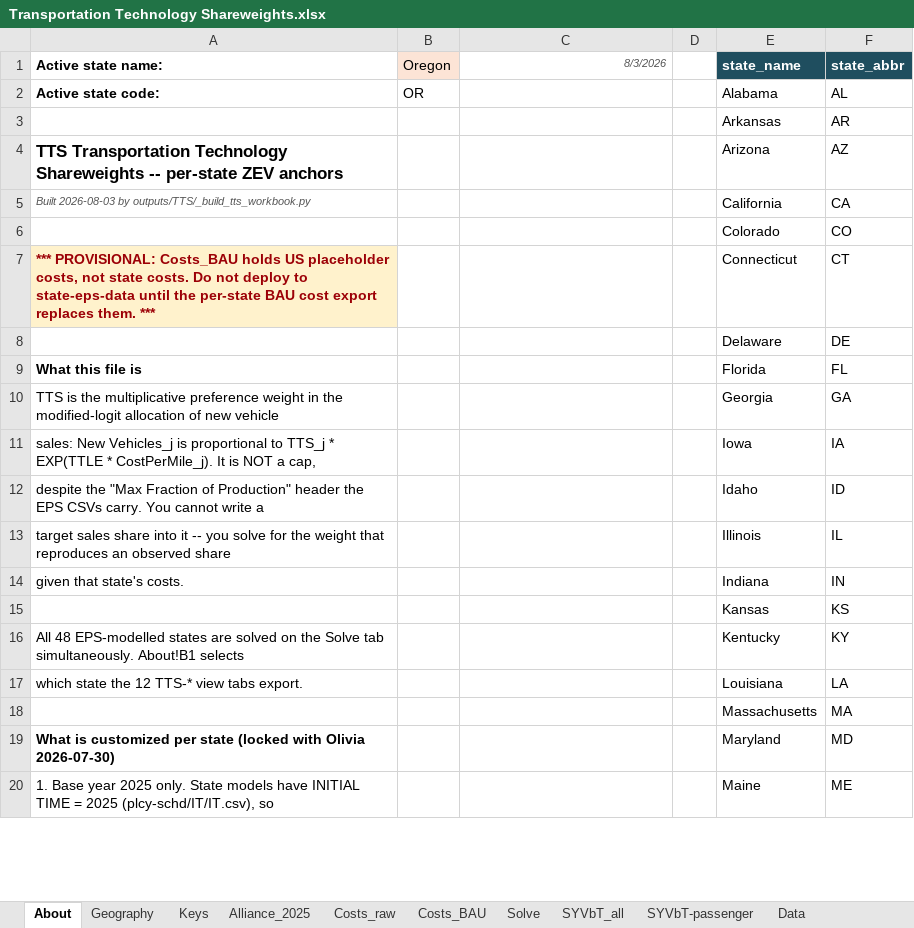
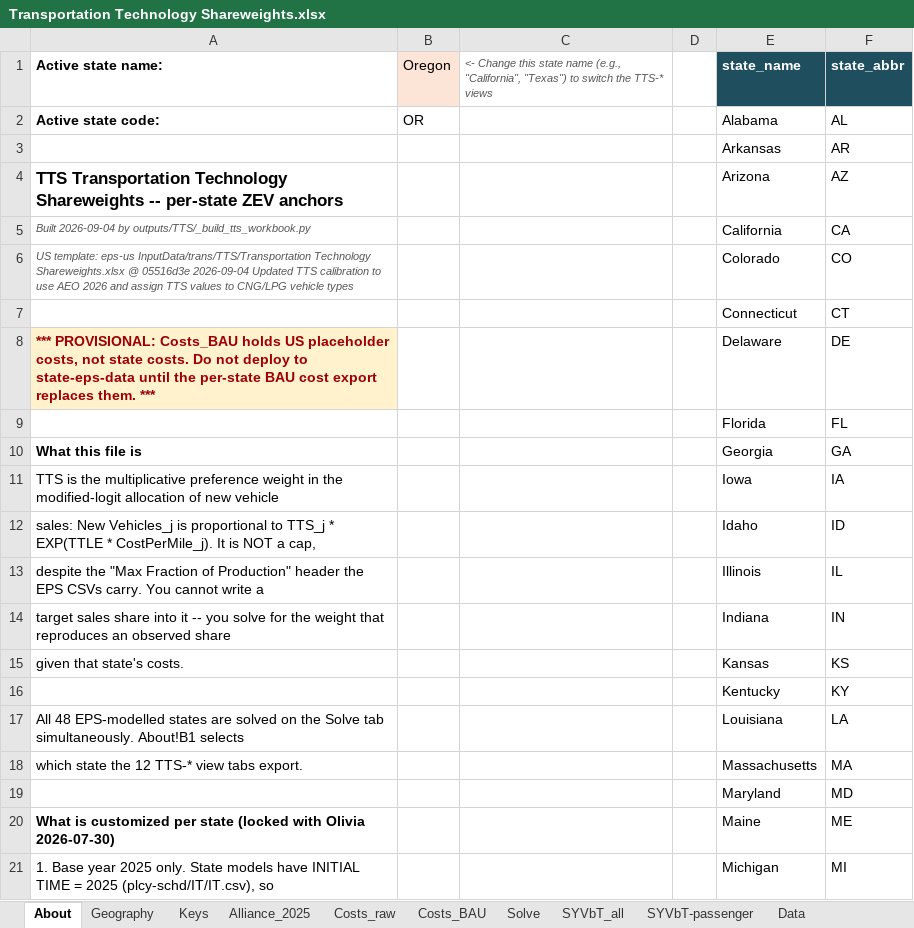
Before and after one commit to EnergyInnovation/eps-oregon, an Excel workbook: InputData/trans/TTS/Transportation Technology Shareweights.xlsx, sheet About, drawn as a sheet; only a part is shown; values as stored, in another font and other column widths than the file's, no borders; removed rows and columns are numbered as before the commit, all else as after; the diff covers the shown part only; the diff names each change by its address in the sheet, - before the commit and + after, or states it on an @@ line.

```diff
--- a/InputData/trans/TTS/Transportation Technology Shareweights.xlsx (sheet About)
+++ b/InputData/trans/TTS/Transportation Technology Shareweights.xlsx (sheet About)
-C1: 8/3/2026
+C1: <- Change this state name (e.g., "California", "Texas") to switch the TTS-* views
-A5 (Active state name:): Built 2026-08-03 by outputs/TTS/_build_tts_workbook.py
+A5 (Active state name:): Built 2026-09-04 by outputs/TTS/_build_tts_workbook.py
-A6 (Active state name:): (empty)
+A6 (Active state name:): US template: eps-us InputData/trans/TTS/Transportation Technology Shareweights.xlsx @ 05516d3e 2026-09-04 Updated TTS calibration to use AEO 2026 and assign TTS values to CNG/LPG vehicle types
-A7 (Active state name:): *** PROVISIONAL: Costs_BAU holds US placeholder costs, not state costs. Do not deploy to state-eps-data until the per-state BAU cost export replaces them. ***
+A7 (Active state name:): (empty)
-A7 fill: #FFF2CC
+A7 fill: none
-A8 (Active state name:): (empty)
+A8 (Active state name:): *** PROVISIONAL: Costs_BAU holds US placeholder costs, not state costs. Do not deploy to state-eps-data until the per-state BAU cost export replaces them. ***
-A8 fill: none
+A8 fill: #FFF2CC
+row 9:  |  |  |  | Florida | FL
-E10 (state_name): Florida
+E10 (state_name): Georgia
-F10 (state_abbr): FL
+F10 (state_abbr): GA
-E11 (state_name): Georgia
+E11 (state_name): Iowa
-F11 (state_abbr): GA
+F11 (state_abbr): IA
-E12 (state_name): Iowa
+E12 (state_name): Idaho
-F12 (state_abbr): IA
+F12 (state_abbr): ID
-E13 (state_name): Idaho
+E13 (state_name): Illinois
-F13 (state_abbr): ID
+F13 (state_abbr): IL
-E14 (state_name): Illinois
+E14 (state_name): Indiana
-F14 (state_abbr): IL
+F14 (state_abbr): IN
-E15 (state_name): Indiana
+E15 (state_name): Kansas
-F15 (state_abbr): IN
+F15 (state_abbr): KS
-row 15:  |  |  |  | Kansas | KS
+row 16:  |  |  |  | Kentucky | KY
-E17 (state_name): Kentucky
+E17 (state_name): Louisiana
-F17 (state_abbr): KY
+F17 (state_abbr): LA
-E18 (state_name): Louisiana
+E18 (state_name): Massachusetts
-F18 (state_abbr): LA
+F18 (state_abbr): MA
-row 18:  |  |  |  | Massachusetts | MA
+row 19:  |  |  |  | Maryland | MD
-E20 (state_name): Maryland
+E20 (state_name): Maine
-F20 (state_abbr): MD
+F20 (state_abbr): ME
-E21 (state_name): Maine
+E21 (state_name): Michigan
-F21 (state_abbr): ME
+F21 (state_abbr): MI
```
Also changed, not shown: 2 added rows, 2 removed rows and 54 edited cells elsewhere in this sheet, sheet Data, sheet Solve, sheet TTS-LDVs-frgt, sheet TTS-LDVs-psgr, sheet TTS-motorbikes-psgr, sheet TTS-HDVs-psgr, 4 more sheets, formulas that keep their value, 24 other files.
